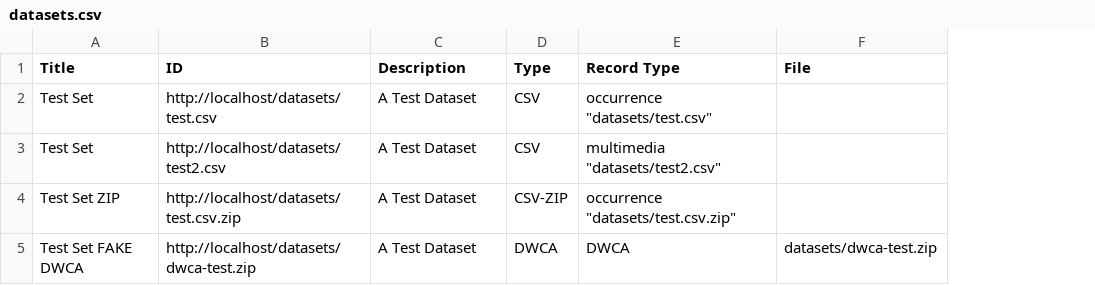
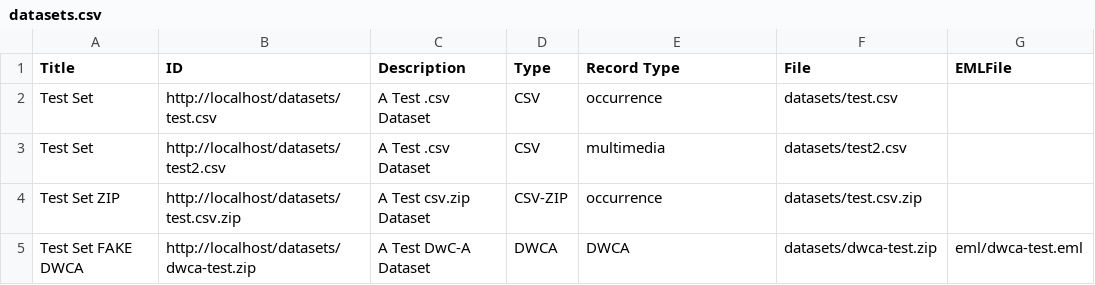
Before and after one commit to iDigBio/idigbio-feeder, a CSV file: datasets.csv, drawn as a sheet; the diff names each change by its address in the sheet, - before the commit and + after, or states it on an @@ line.

```diff
--- a/datasets.csv
+++ b/datasets.csv
+column G (EMLFile), row 5: eml/dwca-test.eml
-C2:C3 (Description): A Test Dataset
+C2:C3 (Description): A Test .csv Dataset
-E2 (Record Type): occurrence "datasets/test.csv"
+E2 (Record Type): occurrence
-F2 (File): (empty)
+F2 (File): datasets/test.csv
-E3 (Record Type): multimedia "datasets/test2.csv"
+E3 (Record Type): multimedia
-F3 (File): (empty)
+F3 (File): datasets/test2.csv
-C4 (Description): A Test Dataset
+C4 (Description): A Test csv.zip Dataset
-E4 (Record Type): occurrence "datasets/test.csv.zip"
+E4 (Record Type): occurrence
-F4 (File): (empty)
+F4 (File): datasets/test.csv.zip
-C5 (Description): A Test Dataset
+C5 (Description): A Test DwC-A Dataset
```
Also changed, not shown: 1 other file.
